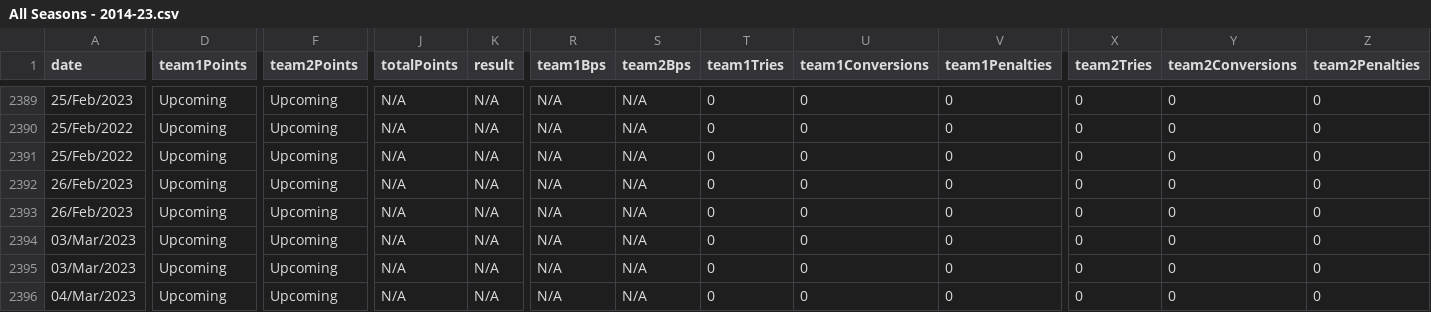
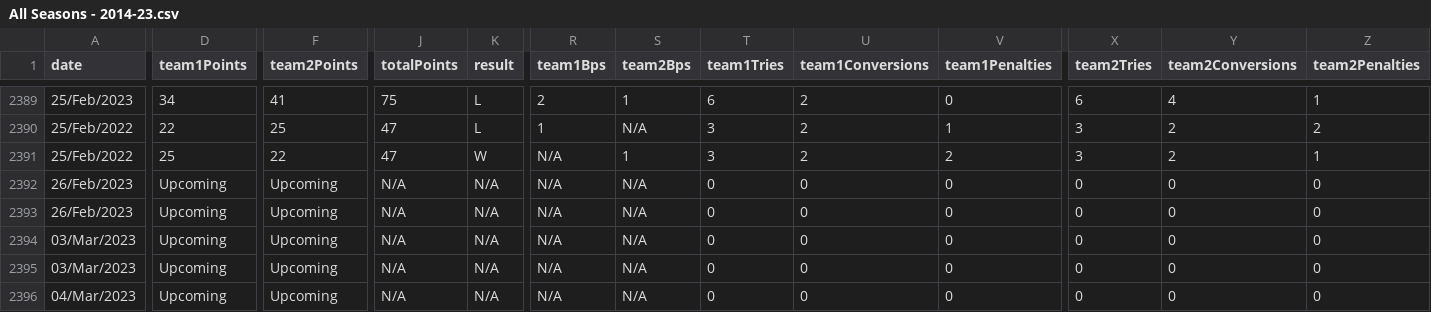
Before and after one commit to TheAlchemyIndex/rugby-premiership, a CSV file: srs/premiership/main/wikipedia/data/rawData/groupedSeasons/All Seasons - 2014-23.csv, drawn as a sheet; only a part is shown, gaps mark what is left out; the diff covers the shown part only; the diff names each change by its address in the sheet, - before the commit and + after, or states it on an @@ line.

```diff
--- a/srs/premiership/main/wikipedia/data/rawData/groupedSeasons/All Seasons - 2014-23.csv
+++ b/srs/premiership/main/wikipedia/data/rawData/groupedSeasons/All Seasons - 2014-23.csv
-D2389 (team1Points): Upcoming
+D2389 (team1Points): 34
-F2389 (team2Points): Upcoming
+F2389 (team2Points): 41
-J2389 (totalPoints): N/A
+J2389 (totalPoints): 75
-K2389:K2390 (result): N/A
+K2389:K2390 (result): L
-R2389 (team1Bps): N/A
+R2389 (team1Bps): 2
-S2389 (team2Bps): N/A
+S2389 (team2Bps): 1
-T2389 (team1Tries): 0
+T2389 (team1Tries): 6
-U2389:U2391 (team1Conversions): 0
+U2389:U2391 (team1Conversions): 2
-X2389 (team2Tries): 0
+X2389 (team2Tries): 6
-Y2389 (team2Conversions): 0
+Y2389 (team2Conversions): 4
-Z2389 (team2Penalties): 0
+Z2389 (team2Penalties): 1
-D2390 (team1Points): Upcoming
+D2390 (team1Points): 22
-F2390 (team2Points): Upcoming
+F2390 (team2Points): 25
-J2390:J2391 (totalPoints): N/A
+J2390:J2391 (totalPoints): 47
-R2390 (team1Bps): N/A
+R2390 (team1Bps): 1
-T2390:T2391 (team1Tries): 0
+T2390:T2391 (team1Tries): 3
-V2390 (team1Penalties): 0
+V2390 (team1Penalties): 1
-X2390:X2391 (team2Tries): 0
+X2390:X2391 (team2Tries): 3
-Y2390:Y2391 (team2Conversions): 0
+Y2390:Y2391 (team2Conversions): 2
-Z2390 (team2Penalties): 0
+Z2390 (team2Penalties): 2
-D2391 (team1Points): Upcoming
+D2391 (team1Points): 25
-F2391 (team2Points): Upcoming
+F2391 (team2Points): 22
-K2391 (result): N/A
+K2391 (result): W
-S2391 (team2Bps): N/A
+S2391 (team2Bps): 1
-V2391 (team1Penalties): 0
+V2391 (team1Penalties): 2
-Z2391 (team2Penalties): 0
+Z2391 (team2Penalties): 1
```
Also changed, not shown: 33 edited cells elsewhere in this file, 1 other file.
